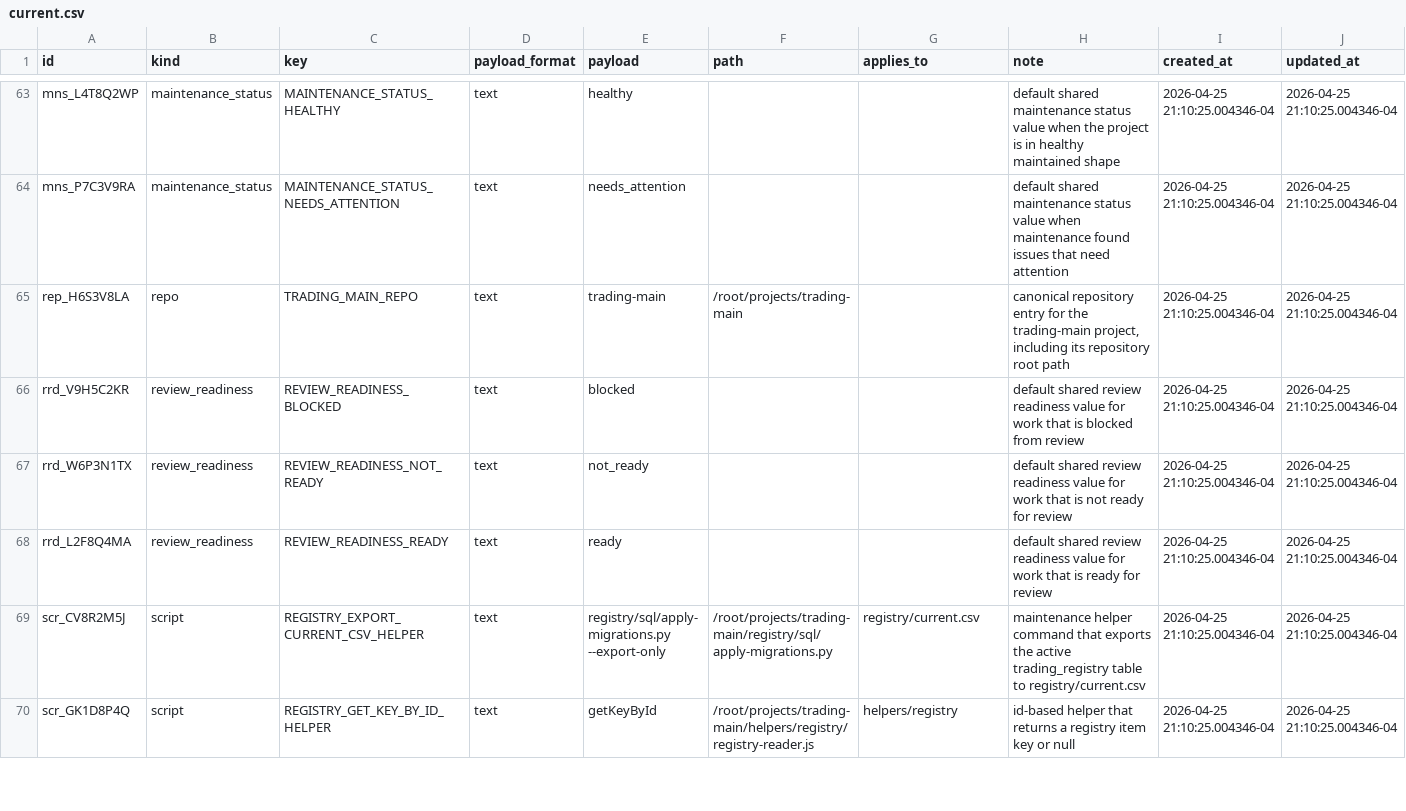
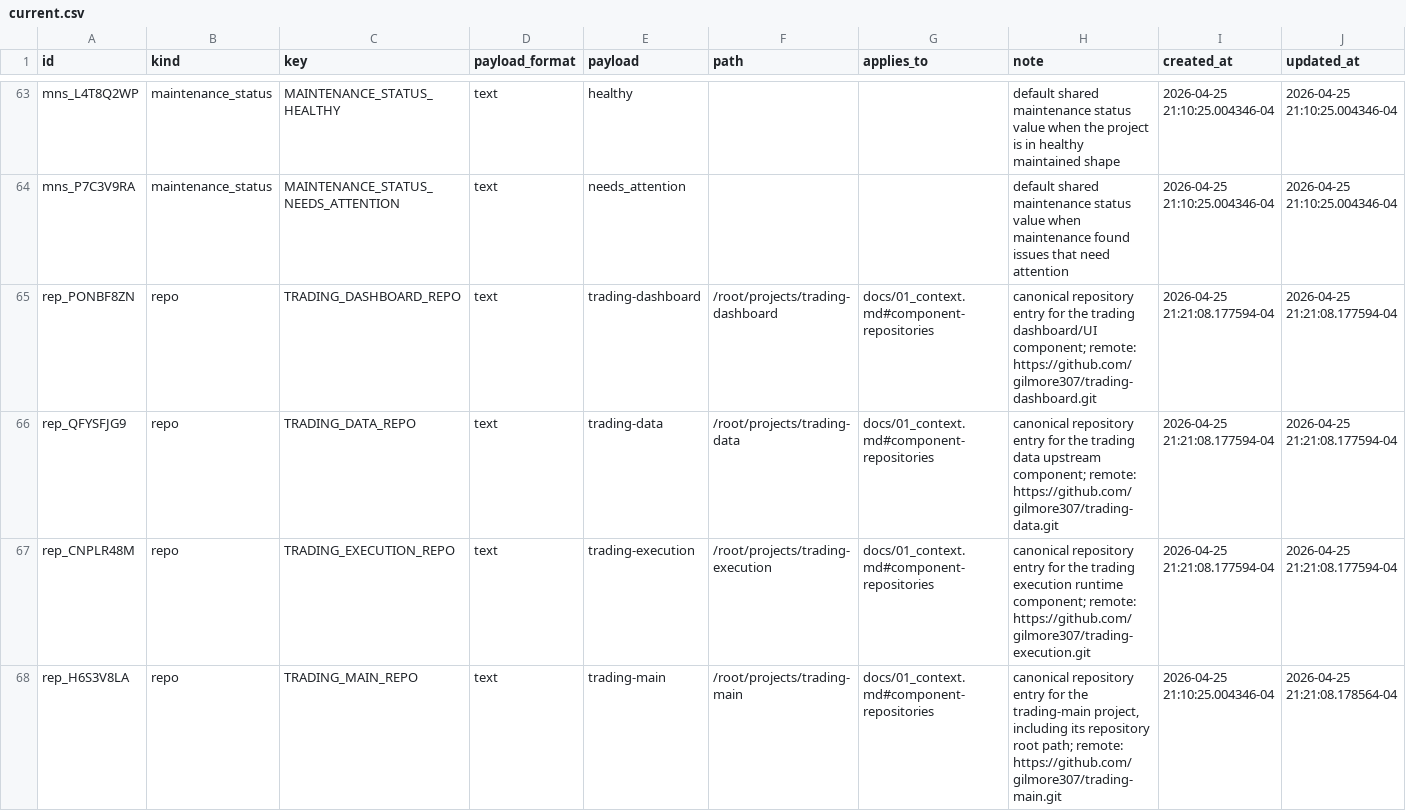
Before and after one commit to gilmore307/trading-manager, a CSV file: registry/current.csv, drawn as a sheet; only a part is shown, gaps mark what is left out; the shorter side is filled out with more unchanged rows; the diff covers the shown part only.

Commit message:
Register trading component repositories

```diff
--- a/registry/current.csv
+++ b/registry/current.csv
@@ -64,2 +64,5 @@ mns_L4T8Q2WP,maintenance_status,MAINTENANCE_STATUS_HEALTHY,text,healthy,,,defaul
 mns_P7C3V9RA,maintenance_status,MAINTENANCE_STATUS_NEEDS_ATTENTION,text,needs_attention,,,default shared maintenance status value when maintenance found issues that need attention,2026-04-25 21:10:25.004346-04,2026-04-25 21:10:25.004346-04
-rep_H6S3V8LA,repo,TRADING_MAIN_REPO,text,trading-main,/root/projects/trading-main,,"canonical repository entry for the trading-main project, including its repository root path",2026-04-25 21:10:25.004346-04,2026-04-25 21:10:25.004346-04
+rep_PONBF8ZN,repo,TRADING_DASHBOARD_REPO,text,trading-dashboard,/root/projects/trading-dashboard,docs/01_context.md#component-repositories,canonical repository entry for the trading dashboard/UI component; remote: https://github.com/gilmore307/trading-dashboard.git,2026-04-25 21:21:08.177594-04,2026-04-25 21:21:08.177594-04
+rep_QFYSFJG9,repo,TRADING_DATA_REPO,text,trading-data,/root/projects/trading-data,docs/01_context.md#component-repositories,canonical repository entry for the trading data upstream component; remote: https://github.com/gilmore307/trading-data.git,2026-04-25 21:21:08.177594-04,2026-04-25 21:21:08.177594-04
+rep_CNPLR48M,repo,TRADING_EXECUTION_REPO,text,trading-execution,/root/projects/trading-execution,docs/01_context.md#component-repositories,canonical repository entry for the trading execution runtime component; remote: https://github.com/gilmore307/trading-execution.git,2026-04-25 21:21:08.177594-04,2026-04-25 21:21:08.177594-04
+rep_H6S3V8LA,repo,TRADING_MAIN_REPO,text,trading-main,/root/projects/trading-main,docs/01_context.md#component-repositories,"canonical repository entry for the trading-main project, including its repository root path; remote: https://github.com/gilmore307/trading-main.git",2026-04-25 21:10:25.004346-04,2026-04-25 21:21:08.178564-04
```
Also changed, not shown: 4 added rows elsewhere in this file, 4 other files.
